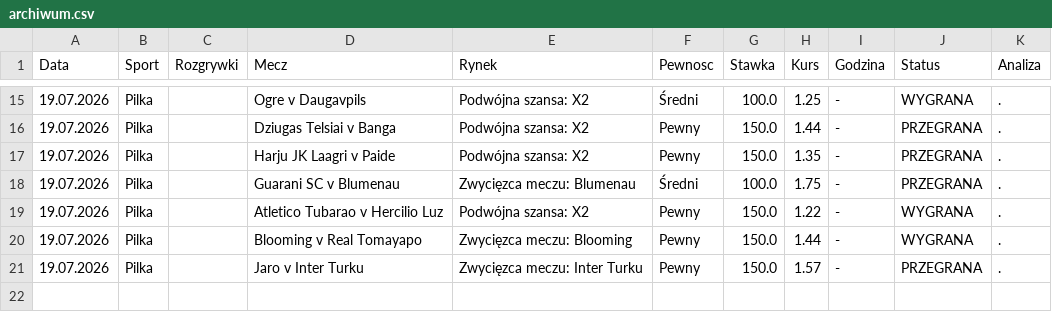
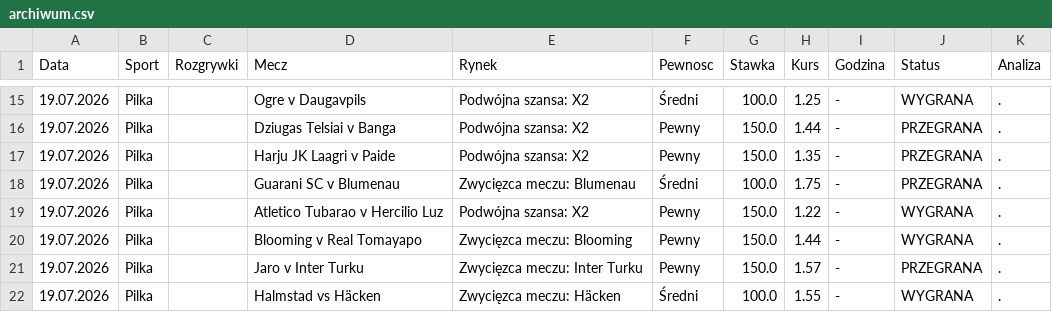
Before and after one commit to Maruha3000/kupony-dashboard, a CSV file: archiwum.csv, drawn as a sheet; only a part is shown, gaps mark what is left out.

Commit message:
Auto-archiwizacja starych typow

```diff
--- a/archiwum.csv
+++ b/archiwum.csv
@@ -21 +21,2 @@ Data,Sport,Rozgrywki,Mecz,Rynek,Pewnosc,Stawka,Kurs,Godzina,Status,Analiza
 19.07.2026,Pilka,,Jaro v Inter Turku,Zwycięzca meczu: Inter Turku,Pewny,150.0,1.57,-,PRZEGRANA,.
+19.07.2026,Pilka,,Halmstad vs Häcken,Zwycięzca meczu: Häcken,Średni,100.0,1.55,-,WYGRANA,.
```
